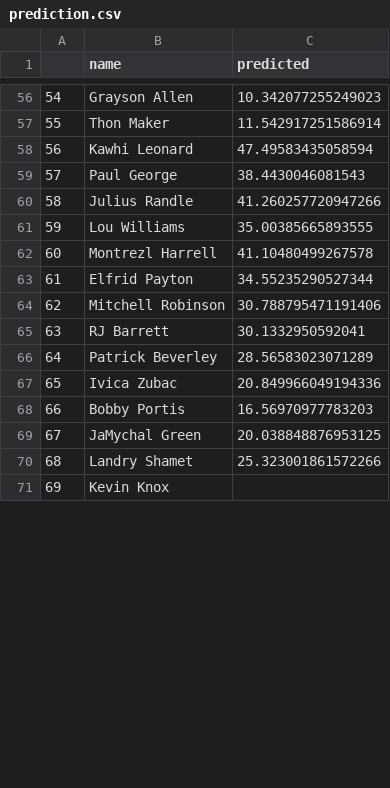
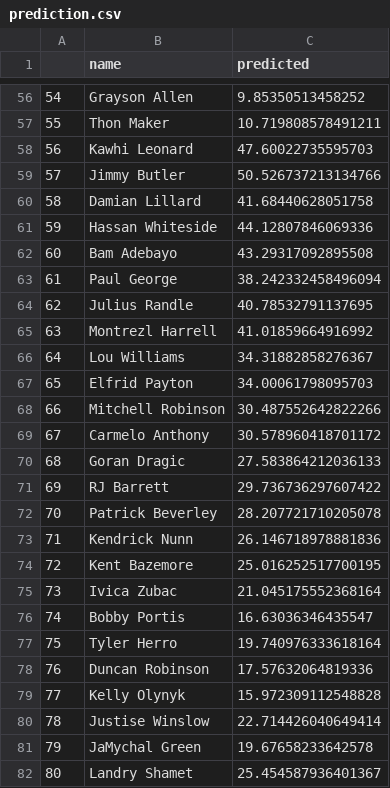
Before and after one commit to bballboy8/Fantasy-Fire, a CSV file: website/optimizer/prediction.csv, drawn as a sheet; only a part is shown, gaps mark what is left out; the shorter side is filled out with more unchanged rows; removed rows and columns are numbered as before the commit, all else as after; the diff covers the shown part only; the diff names each change by its address in the sheet, - before the commit and + after, or states it on an @@ line.

```diff
--- a/website/optimizer/prediction.csv
+++ b/website/optimizer/prediction.csv
-C56 (predicted): 10.342077255249023
+C56 (predicted): 9.85350513458252
-C57 (predicted): 11.542917251586914
+C57 (predicted): 10.719808578491211
-C58 (predicted): 47.49583435058594
+C58 (predicted): 47.60022735595703
+row 59: 57 | Jimmy Butler | 50.526737213134766
+row 60: 58 | Damian Lillard | 41.68440628051758
+row 61: 59 | Hassan Whiteside | 44.12807846069336
+row 62: 60 | Bam Adebayo | 43.29317092895508
@@ column A renumbered between rows 63 and 89 @@
-C63 (predicted): 38.4430046081543
+C63 (predicted): 38.242332458496094
-C64 (predicted): 41.260257720947266
+C64 (predicted): 40.78532791137695
-row 61: 59 | Lou Williams | 35.00385665893555
-C65 (predicted): 41.10480499267578
+C65 (predicted): 41.01859664916992
+row 66: 64 | Lou Williams | 34.31882858276367
-C67 (predicted): 34.55235290527344
+C67 (predicted): 34.00061798095703
-C68 (predicted): 30.788795471191406
+C68 (predicted): 30.487552642822266
+row 69: 67 | Carmelo Anthony | 30.578960418701172
+row 70: 68 | Goran Dragic | 27.583864212036133
-C71 (predicted): 30.1332950592041
+C71 (predicted): 29.736736297607422
-C72 (predicted): 28.56583023071289
+C72 (predicted): 28.207721710205078
+row 73: 71 | Kendrick Nunn | 26.146718978881836
+row 74: 72 | Kent Bazemore | 25.016252517700195
-C75 (predicted): 20.849966049194336
+C75 (predicted): 21.045175552368164
-C76 (predicted): 16.56970977783203
+C76 (predicted): 16.63036346435547
+row 77: 75 | Tyler Herro | 19.740976333618164
+row 78: 76 | Duncan Robinson | 17.57632064819336
+row 79: 77 | Kelly Olynyk | 15.972309112548828
+row 80: 78 | Justise Winslow | 22.714426040649414
-C81 (predicted): 20.038848876953125
+C81 (predicted): 19.67658233642578
-C82 (predicted): 25.323001861572266
+C82 (predicted): 25.454587936401367
```
Also changed, not shown: 5 added rows and 56 edited cells elsewhere in this file.
